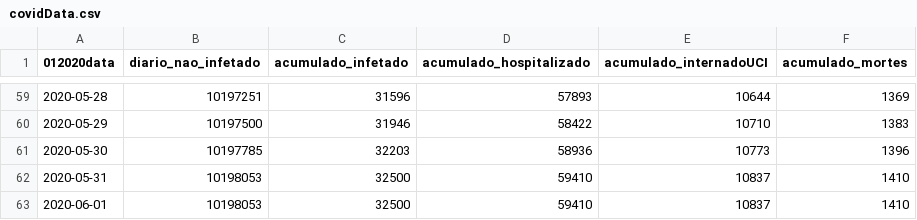
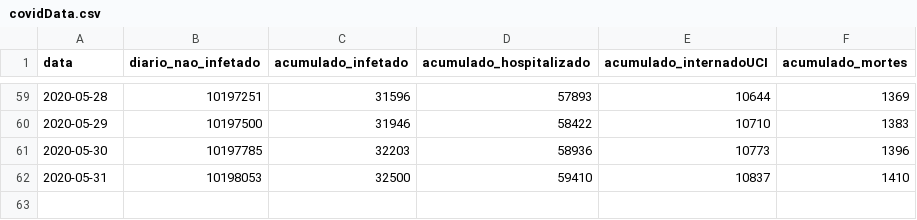
Before and after one commit to ricardo177m/lapr1, a CSV file: covidData.csv, drawn as a sheet; only a part is shown, gaps mark what is left out; the diff names each change by its address in the sheet, - before the commit and + after, or states it on an @@ line.

```diff
--- a/covidData.csv
+++ b/covidData.csv
-A1: 012020data
+A1: data
-row 63: 2020-06-01 | 10198053 | 32500 | 59410 | 10837 | 1410
```
Also changed, not shown: 3 other files.
